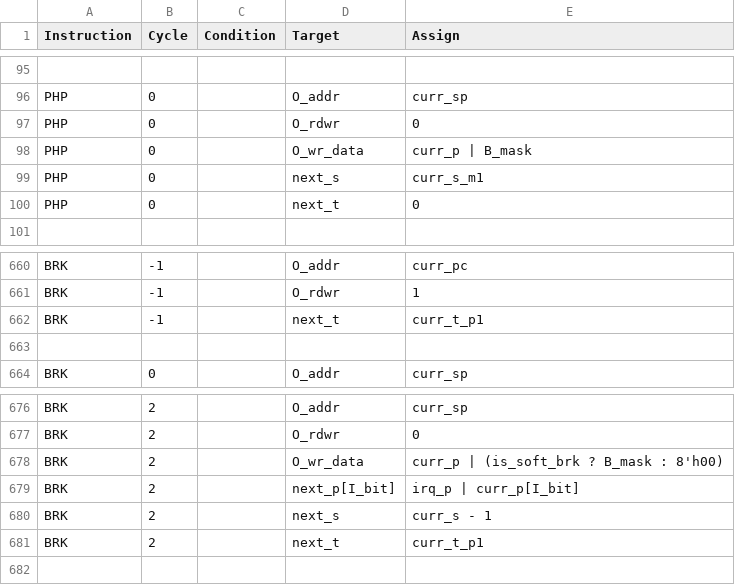
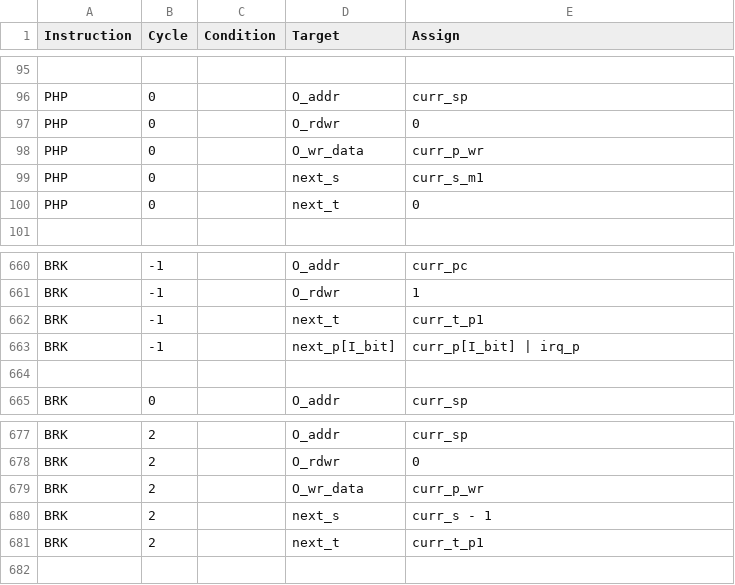
Before and after one commit to 2bitsin/Q2A03, a CSV file: data/ISA-op-cycles.csv, drawn as a sheet; only a part is shown, gaps mark what is left out.

```diff
--- a/data/ISA-op-cycles.csv
+++ b/data/ISA-op-cycles.csv
@@ -97,3 +97,3 @@
 "PHP",0,,"O_rdwr",0
-"PHP",0,,"O_wr_data","curr_p | B_mask"
+"PHP",0,,"O_wr_data","curr_p_wr"
 "PHP",0,,"next_s","curr_s_m1"
@@ -662,2 +662,3 @@
 "BRK",-1,,"next_t","curr_t_p1 "
+"BRK",-1,,"next_p[I_bit]","curr_p[I_bit] | irq_p"
 ,,,,
@@ -677,4 +678,3 @@
 "BRK",2,,"O_rdwr",0
-"BRK",2,,"O_wr_data","curr_p | (is_soft_brk ? B_mask : 8'h00)"
-"BRK",2,,"next_p[I_bit]","irq_p | curr_p[I_bit]"
+"BRK",2,,"O_wr_data","curr_p_wr"
 "BRK",2,,"next_s","curr_s - 1"
```
Also changed, not shown: 3 other files.
